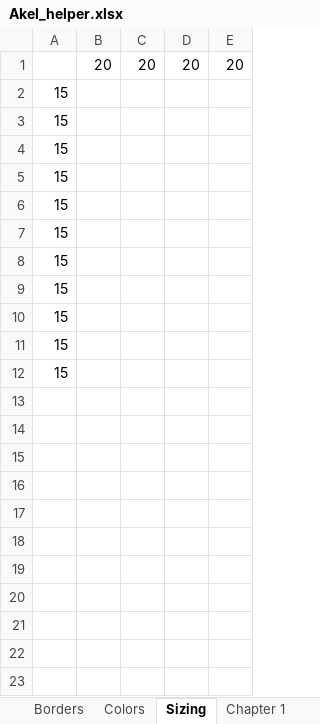
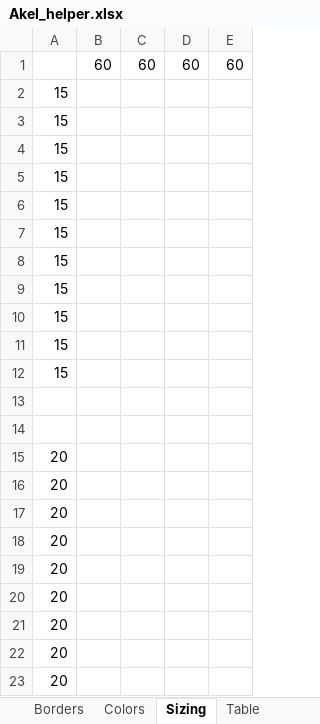
Before and after one commit to Denvernoell/excel_helper, an Excel workbook: Trials/Akel_helper.xlsx, sheet Sizing, drawn as a sheet; values as stored, in another font and other column widths than the file's, no borders; removed rows and columns are numbered as before the commit, all else as after; the diff names each change by its address in the sheet, - before the commit and + after, or states it on an @@ line.

```diff
--- a/Trials/Akel_helper.xlsx (sheet Sizing)
+++ b/Trials/Akel_helper.xlsx (sheet Sizing)
+sheet tab: Table
-row 1:  | 20 | 20 | 20 | 20
+row 1:  | 60 | 60 | 60 | 60
+row 13: (empty)
+row 14: (empty)
+row 15: 20
+row 16: 20
+row 17: 20
+row 18: 20
+row 19: 20
+row 20: 20
+row 21: 20
+row 22: 20
+row 23: 20
```
Also changed, not shown: sheet Table1, charts or pictures, 20 other files.
